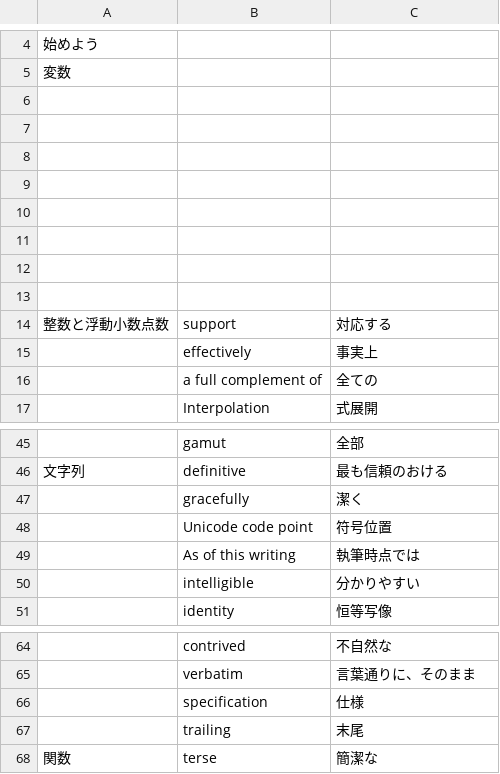
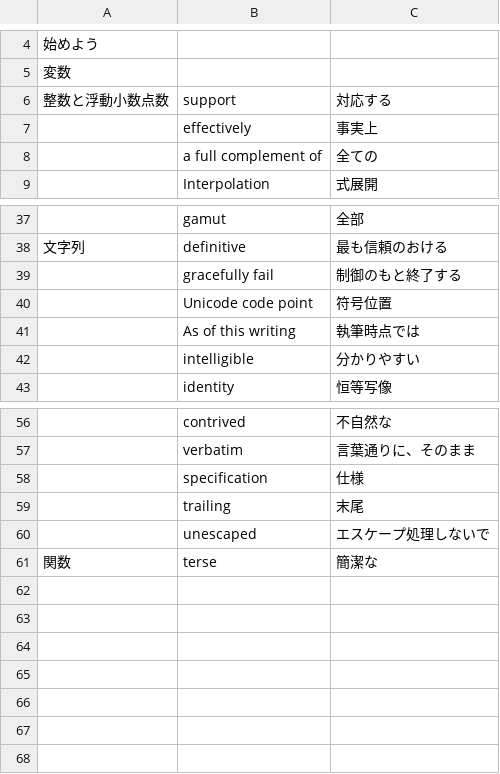
Before and after one commit to mnru/julia-doc-ja-v1.0-source, a CSV file: word.csv, drawn as a sheet; only a part is shown, gaps mark what is left out; removed rows and columns are numbered as before the commit, all else as after; the diff names each change by its address in the sheet, - before the commit and + after, or states it on an @@ line.

```diff
--- a/word.csv
+++ b/word.csv
-row 6: (empty)
-row 7: (empty)
-row 8: (empty)
-row 9: (empty)
-row 10: (empty)
-row 11: (empty)
-row 12: (empty)
-row 13: (empty)
-row 47:  | gracefully | 潔く
+row 39:  | gracefully fail | 制御のもと終了する
+row 60:  | unescaped | エスケープ処理しないで
```
Also changed, not shown: 1 other file.
